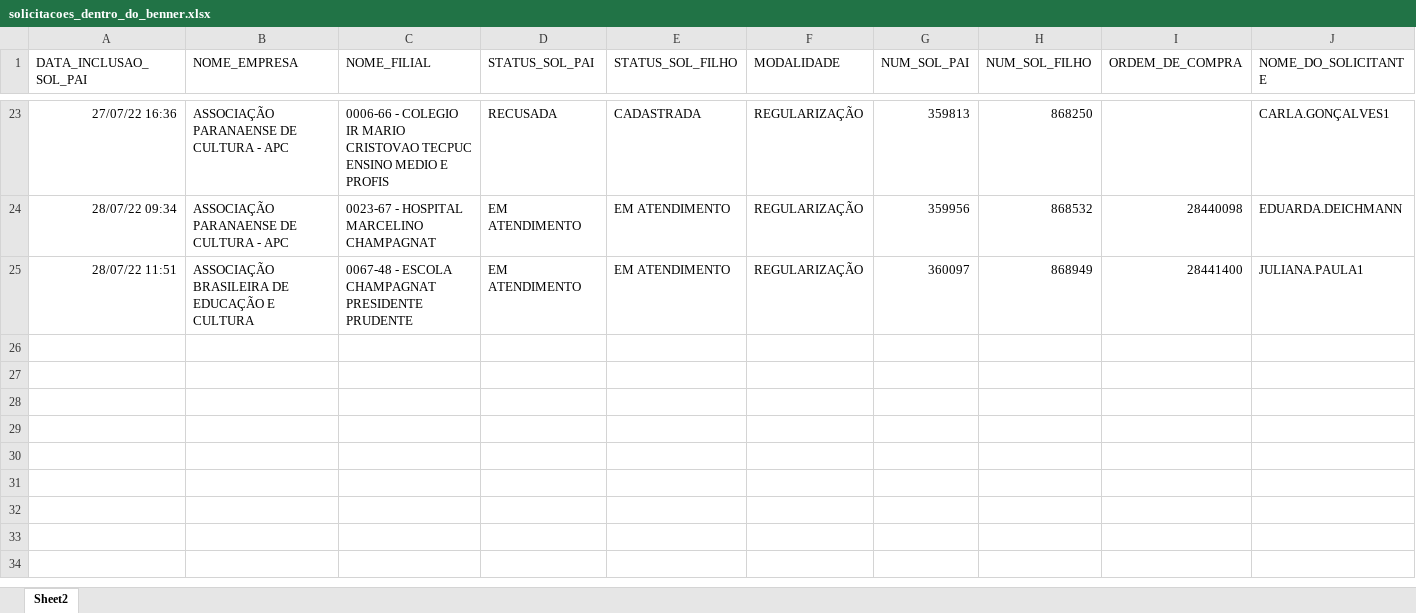
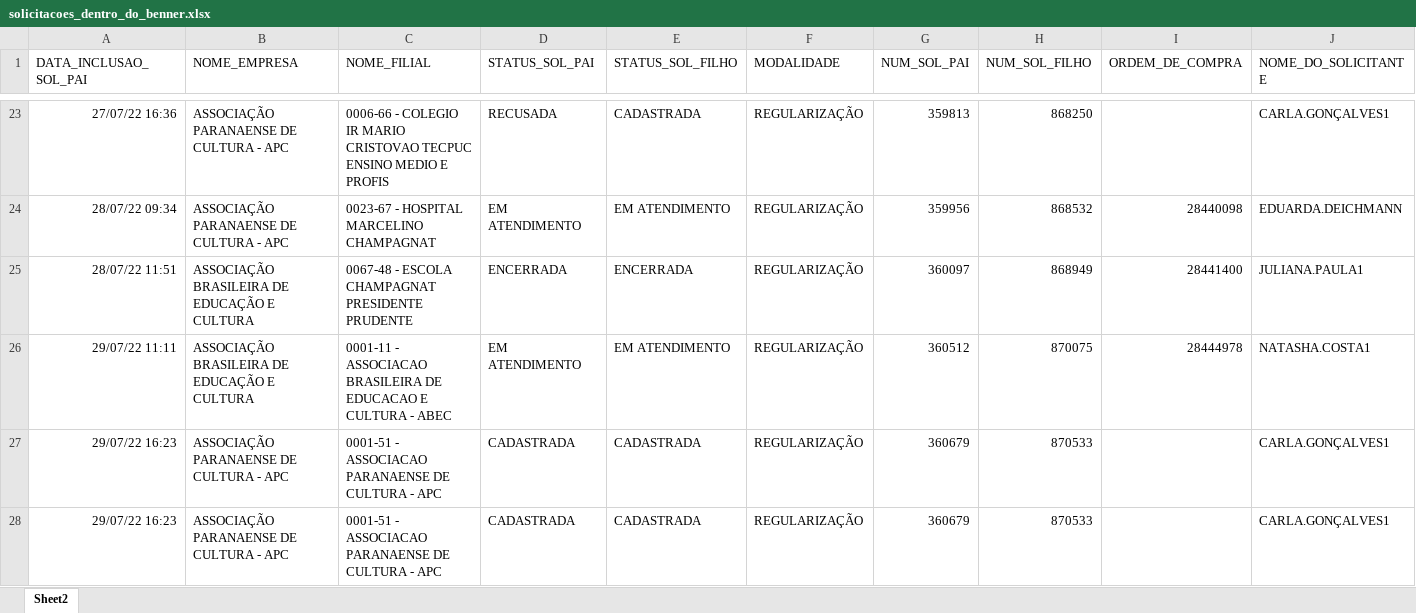
Before and after one commit to RoldanRamon/Acompanhamento-dos-Cen-rios, an Excel workbook: 2- base/solicitacoes_dentro_do_benner.xlsx, sheet Sheet2, drawn as a sheet; only a part is shown, gaps mark what is left out; values as stored, in another font and other column widths than the file's, no borders; rows hold the shown columns only; the diff covers the shown part only; the diff names each change by its address in the sheet, - before the commit and + after, or states it on an @@ line.

```diff
--- a/2- base/solicitacoes_dentro_do_benner.xlsx (sheet Sheet2)
+++ b/2- base/solicitacoes_dentro_do_benner.xlsx (sheet Sheet2)
-D25 (STATUS_SOL_PAI): EM ATENDIMENTO
+D25 (STATUS_SOL_PAI): ENCERRADA
-E25 (STATUS_SOL_FILHO): EM ATENDIMENTO
+E25 (STATUS_SOL_FILHO): ENCERRADA
+row 26: 29/07/22 11:11 | ASSOCIAÇÃO BRASILEIRA DE EDUCAÇÃO E CULTURA | 0001-11 - ASSOCIACAO BRASILEIRA DE EDUCACAO E CULTURA - ABEC | EM ATENDIMENTO | EM ATENDIMENTO | REGULARIZAÇÃO | 360512 | 870075 | 28444978 | NATASHA.COSTA1
+row 27: 29/07/22 16:23 | ASSOCIAÇÃO PARANAENSE DE CULTURA - APC | 0001-51 - ASSOCIACAO PARANAENSE DE CULTURA - APC | CADASTRADA | CADASTRADA | REGULARIZAÇÃO | 360679 | 870533 |  | CARLA.GONÇALVES1
+row 28: 29/07/22 16:23 | ASSOCIAÇÃO PARANAENSE DE CULTURA - APC | 0001-51 - ASSOCIACAO PARANAENSE DE CULTURA - APC | CADASTRADA | CADASTRADA | REGULARIZAÇÃO | 360679 | 870533 |  | CARLA.GONÇALVES1
```
Also changed, not shown: 3 added rows and 7 edited cells elsewhere in this sheet, 2- base/base_consolidada.xlsx, 2- base/ocs_dentro_do_benner.xlsx, 9 other files.
